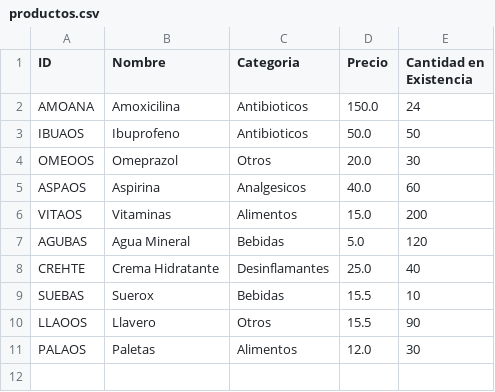
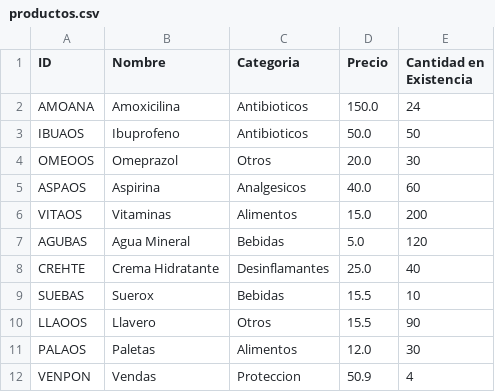
Before and after one commit to WokerSilva/PracFundBasesDatos, a CSV file: Practica01FBDatos/productos.csv (was productos.csv), drawn as a sheet; the diff names each change by its address in the sheet, - before the commit and + after, or states it on an @@ line.

```diff
--- a/productos.csv
+++ b/Practica01FBDatos/productos.csv
+row 12: VENPON | Vendas | Proteccion | 50.9 | 4
```
Also changed, not shown: 3 other files.
